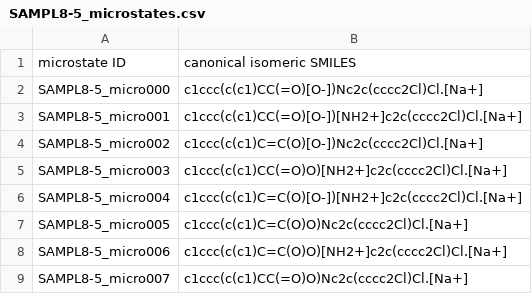
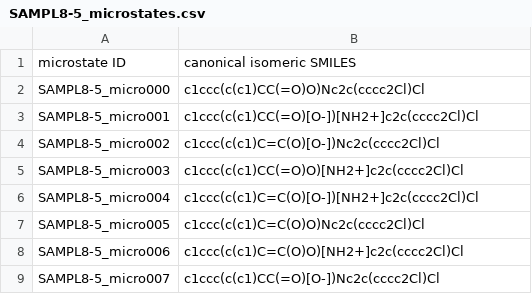
Before and after one commit to samplchallenges/SAMPL8, a CSV file: physical_properties/microstates/SAMPL8-5_microstates.csv, drawn as a sheet.

Commit message:
Remove SAMPL8-5 counterion and update neutral reference state

```diff
--- a/physical_properties/microstates/SAMPL8-5_microstates.csv
+++ b/physical_properties/microstates/SAMPL8-5_microstates.csv
@@ -1,9 +1,9 @@
 microstate ID,canonical isomeric SMILES
-SAMPL8-5_micro000,c1ccc(c(c1)CC(=O)[O-])Nc2c(cccc2Cl)Cl.[Na+]
-SAMPL8-5_micro001,c1ccc(c(c1)CC(=O)[O-])[NH2+]c2c(cccc2Cl)Cl.[Na+]
-SAMPL8-5_micro002,c1ccc(c(c1)C=C(O)[O-])Nc2c(cccc2Cl)Cl.[Na+]
-SAMPL8-5_micro003,c1ccc(c(c1)CC(=O)O)[NH2+]c2c(cccc2Cl)Cl.[Na+]
-SAMPL8-5_micro004,c1ccc(c(c1)C=C(O)[O-])[NH2+]c2c(cccc2Cl)Cl.[Na+]
-SAMPL8-5_micro005,c1ccc(c(c1)C=C(O)O)Nc2c(cccc2Cl)Cl.[Na+]
-SAMPL8-5_micro006,c1ccc(c(c1)C=C(O)O)[NH2+]c2c(cccc2Cl)Cl.[Na+]
-SAMPL8-5_micro007,c1ccc(c(c1)CC(=O)O)Nc2c(cccc2Cl)Cl.[Na+]
+SAMPL8-5_micro000,c1ccc(c(c1)CC(=O)O)Nc2c(cccc2Cl)Cl
+SAMPL8-5_micro001,c1ccc(c(c1)CC(=O)[O-])[NH2+]c2c(cccc2Cl)Cl
+SAMPL8-5_micro002,c1ccc(c(c1)C=C(O)[O-])Nc2c(cccc2Cl)Cl
+SAMPL8-5_micro003,c1ccc(c(c1)CC(=O)O)[NH2+]c2c(cccc2Cl)Cl
+SAMPL8-5_micro004,c1ccc(c(c1)C=C(O)[O-])[NH2+]c2c(cccc2Cl)Cl
+SAMPL8-5_micro005,c1ccc(c(c1)C=C(O)O)Nc2c(cccc2Cl)Cl
+SAMPL8-5_micro006,c1ccc(c(c1)C=C(O)O)[NH2+]c2c(cccc2Cl)Cl
+SAMPL8-5_micro007,c1ccc(c(c1)CC(=O)[O-])Nc2c(cccc2Cl)Cl
```
